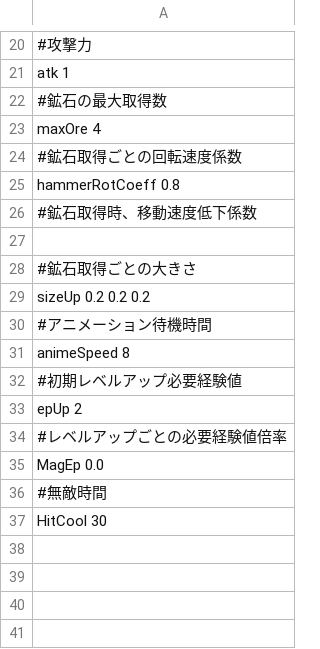
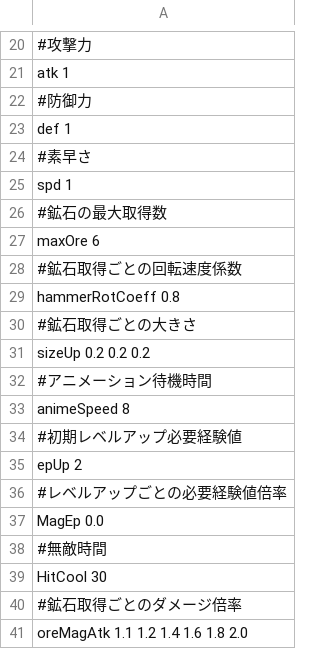
Before and after one commit to HigaTakehiro/GraduationWork, a CSV file: Engine/Resources/GameData/PlayerStatus.csv, drawn as a sheet; only a part is shown, gaps mark what is left out; removed rows and columns are numbered as before the commit, all else as after; the diff names each change by its address in the sheet, - before the commit and + after, or states it on an @@ line.

```diff
--- a/Engine/Resources/GameData/PlayerStatus.csv
+++ b/Engine/Resources/GameData/PlayerStatus.csv
+row 22: #防御力
+row 23: def 1
+row 24: #素早さ
+row 25: spd 1
-A27: maxOre 4
+A27: maxOre 6
-row 26: #鉱石取得時、移動速度低下係数
-row 27: (empty)
+row 40: #鉱石取得ごとのダメージ倍率
+row 41: oreMagAtk 1.1 1.2 1.4 1.6 1.8 2.0
```
Also changed, not shown: 3 other files.
